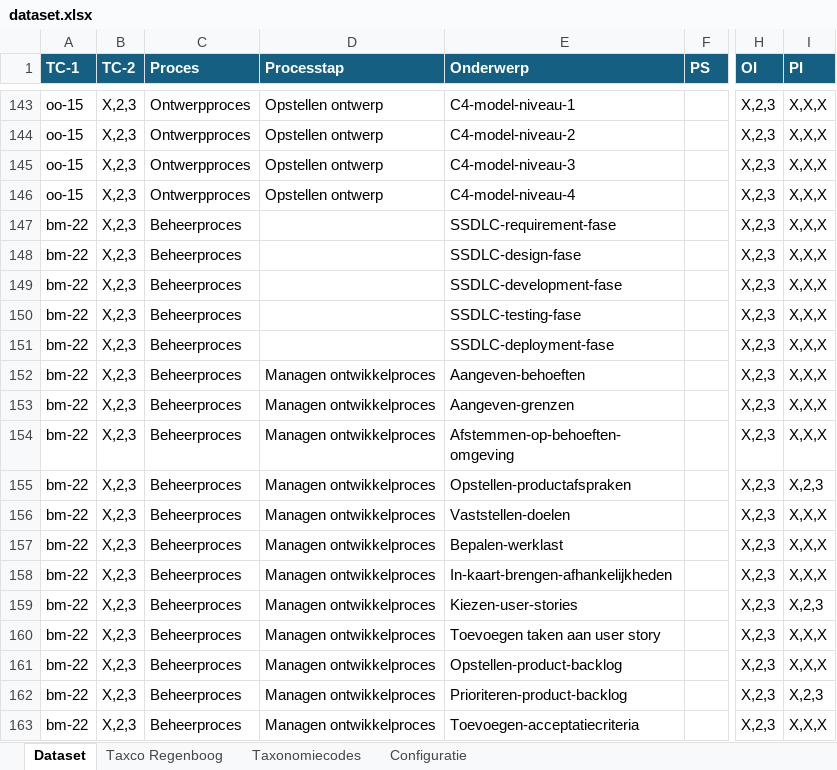
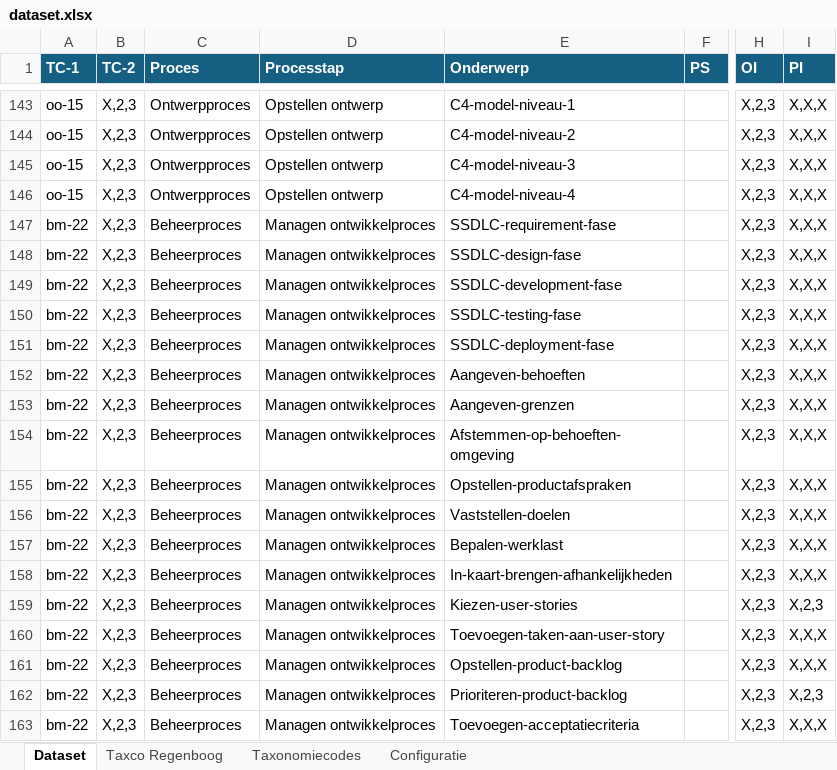
Before and after one commit to Windesheim-HBO-ICT/Leerlijn-Content-SE-Dataset, an Excel workbook: dataset.xlsx, sheet Dataset, drawn as a sheet; only a part is shown, gaps mark what is left out; values as stored, in another font and other column widths than the file's, no borders; conditional formats and table styles not drawn; the diff names each change by its address in the sheet, - before the commit and + after, or states it on an @@ line.

Commit message:
Fixes taxco's

```diff
--- a/dataset.xlsx (sheet Dataset)
+++ b/dataset.xlsx (sheet Dataset)
-D147:D151 (Processtap): (empty)
+D147:D151 (Processtap): Managen ontwikkelproces
-I155 (PI): X,2,3
+I155 (PI): X,X,X
-E160 (Onderwerp): Toevoegen taken aan user story
+E160 (Onderwerp): Toevoegen-taken-aan-user-story
```
